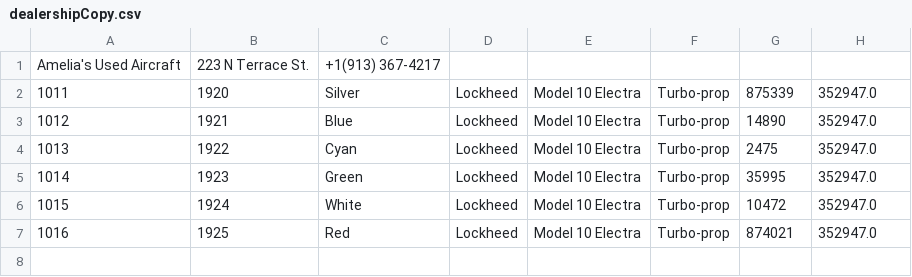
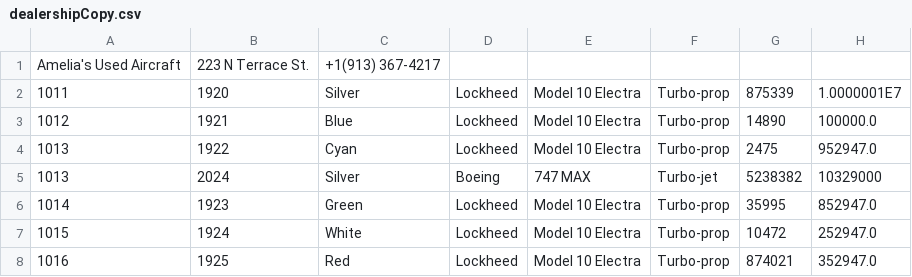
Before and after one commit to hdyess/CarDealership, a CSV file: dealershipCopy.csv, drawn as a sheet.

```diff
--- a/dealershipCopy.csv
+++ b/dealershipCopy.csv
@@ -1,7 +1,8 @@
 Amelia's Used Aircraft|223 N Terrace St.|+1(913) 367-4217
-1011|1920|Silver|Lockheed|Model 10 Electra|Turbo-prop|875339|352947.0
-1012|1921|Blue|Lockheed|Model 10 Electra|Turbo-prop|14890|352947.0
-1013|1922|Cyan|Lockheed|Model 10 Electra|Turbo-prop|2475|352947.0
-1014|1923|Green|Lockheed|Model 10 Electra|Turbo-prop|35995|352947.0
-1015|1924|White|Lockheed|Model 10 Electra|Turbo-prop|10472|352947.0
+1011|1920|Silver|Lockheed|Model 10 Electra|Turbo-prop|875339|1.0000001E7
+1012|1921|Blue|Lockheed|Model 10 Electra|Turbo-prop|14890|100000.0
+1013|1922|Cyan|Lockheed|Model 10 Electra|Turbo-prop|2475|952947.0
+1013|2024|Silver|Boeing|747 MAX|Turbo-jet|5238382|10329000
+1014|1923|Green|Lockheed|Model 10 Electra|Turbo-prop|35995|852947.0
+1015|1924|White|Lockheed|Model 10 Electra|Turbo-prop|10472|252947.0
 1016|1925|Red|Lockheed|Model 10 Electra|Turbo-prop|874021|352947.0
```
Also changed, not shown: dealership.csv, inventory.csv, 3 other files.
